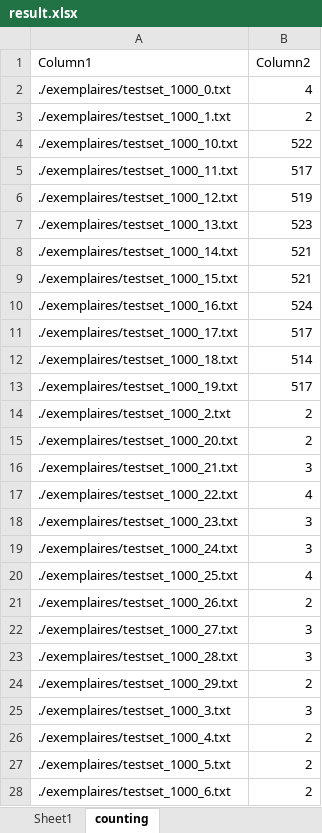
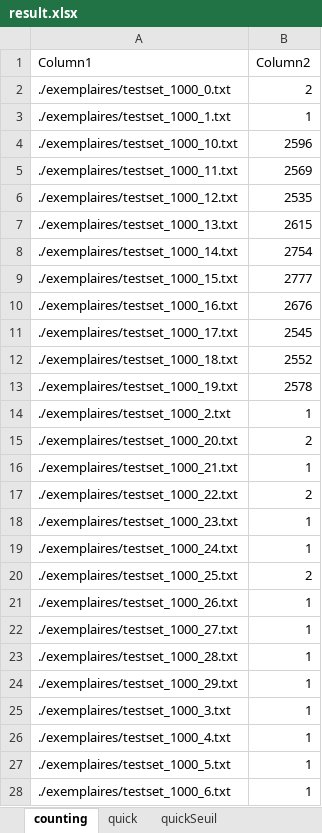
Before and after one commit to llDrLove/algo_tp1_h19, an Excel workbook: result.xlsx, sheet counting, drawn as a sheet; only a part is shown; values as stored, in another font and other column widths than the file's, no borders; table styles not drawn; the diff covers the shown part only; the diff names each change by its address in the sheet, - before the commit and + after, or states it on an @@ line.

```diff
--- a/result.xlsx (sheet counting)
+++ b/result.xlsx (sheet counting)
+sheet tab: quick
+sheet tab: quickSeuil
-B2 (Column2): 4
+B2 (Column2): 2
-B3 (Column2): 2
+B3 (Column2): 1
-B4 (Column2): 522
+B4 (Column2): 2596
-B5 (Column2): 517
+B5 (Column2): 2569
-B6 (Column2): 519
+B6 (Column2): 2535
-B7 (Column2): 523
+B7 (Column2): 2615
-B8 (Column2): 521
+B8 (Column2): 2754
-B9 (Column2): 521
+B9 (Column2): 2777
-B10 (Column2): 524
+B10 (Column2): 2676
-B11 (Column2): 517
+B11 (Column2): 2545
-B12 (Column2): 514
+B12 (Column2): 2552
-B13 (Column2): 517
+B13 (Column2): 2578
-B14 (Column2): 2
+B14 (Column2): 1
-B16 (Column2): 3
+B16 (Column2): 1
-B17 (Column2): 4
+B17 (Column2): 2
-B18:B19 (Column2): 3
+B18:B19 (Column2): 1
-B20 (Column2): 4
+B20 (Column2): 2
-B21 (Column2): 2
+B21 (Column2): 1
-B22:B23 (Column2): 3
+B22:B23 (Column2): 1
-B24 (Column2): 2
+B24 (Column2): 1
-B25 (Column2): 3
+B25 (Column2): 1
-B26:B28 (Column2): 2
+B26:B28 (Column2): 1
```
Also changed, not shown: 97 edited cells elsewhere in this sheet, sheet Sheet1, other sheet tabs, charts or pictures, 7 other files.
